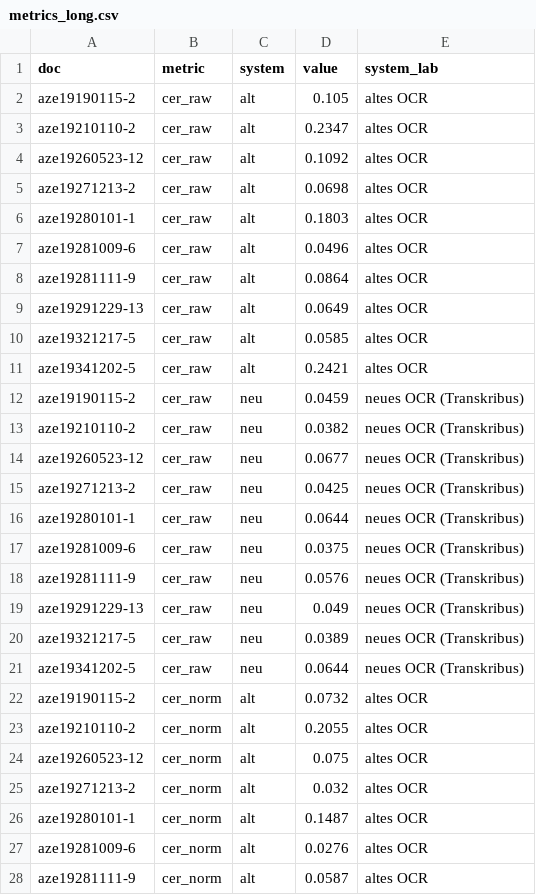
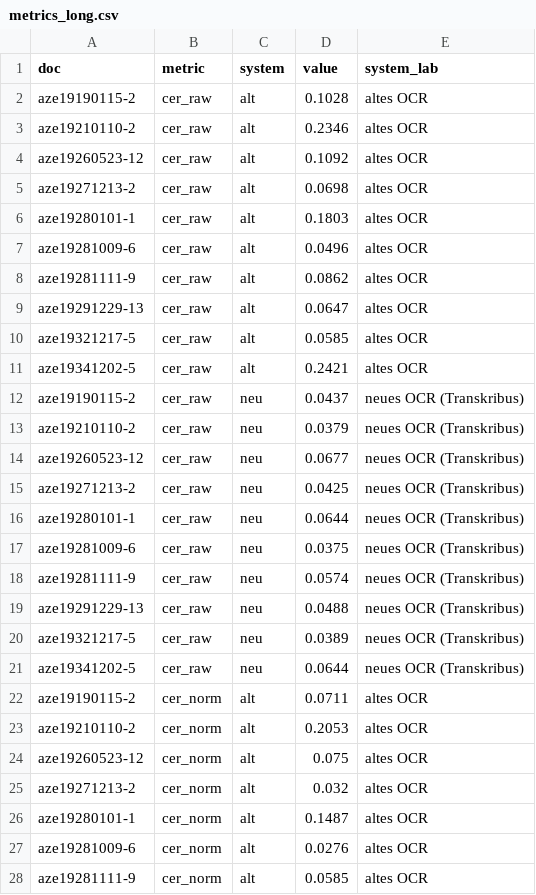
Before and after one commit to DH-Cologne/transcrEval, a CSV file: analysis/metrics_long.csv, drawn as a sheet; only a part is shown; the diff covers the shown part only.

```diff
--- a/analysis/metrics_long.csv
+++ b/analysis/metrics_long.csv
@@ -1,4 +1,4 @@
 "doc","metric","system","value","system_lab"
-"aze19190115-2","cer_raw","alt",0.105,"altes OCR"
-"aze19210110-2","cer_raw","alt",0.2347,"altes OCR"
+"aze19190115-2","cer_raw","alt",0.1028,"altes OCR"
+"aze19210110-2","cer_raw","alt",0.2346,"altes OCR"
 "aze19260523-12","cer_raw","alt",0.1092,"altes OCR"
@@ -7,8 +7,8 @@
 "aze19281009-6","cer_raw","alt",0.0496,"altes OCR"
-"aze19281111-9","cer_raw","alt",0.0864,"altes OCR"
-"aze19291229-13","cer_raw","alt",0.0649,"altes OCR"
+"aze19281111-9","cer_raw","alt",0.0862,"altes OCR"
+"aze19291229-13","cer_raw","alt",0.0647,"altes OCR"
 "aze19321217-5","cer_raw","alt",0.0585,"altes OCR"
 "aze19341202-5","cer_raw","alt",0.2421,"altes OCR"
-"aze19190115-2","cer_raw","neu",0.0459,"neues OCR (Transkribus)"
-"aze19210110-2","cer_raw","neu",0.0382,"neues OCR (Transkribus)"
+"aze19190115-2","cer_raw","neu",0.0437,"neues OCR (Transkribus)"
+"aze19210110-2","cer_raw","neu",0.0379,"neues OCR (Transkribus)"
 "aze19260523-12","cer_raw","neu",0.0677,"neues OCR (Transkribus)"
@@ -17,8 +17,8 @@
 "aze19281009-6","cer_raw","neu",0.0375,"neues OCR (Transkribus)"
-"aze19281111-9","cer_raw","neu",0.0576,"neues OCR (Transkribus)"
-"aze19291229-13","cer_raw","neu",0.049,"neues OCR (Transkribus)"
+"aze19281111-9","cer_raw","neu",0.0574,"neues OCR (Transkribus)"
+"aze19291229-13","cer_raw","neu",0.0488,"neues OCR (Transkribus)"
 "aze19321217-5","cer_raw","neu",0.0389,"neues OCR (Transkribus)"
 "aze19341202-5","cer_raw","neu",0.0644,"neues OCR (Transkribus)"
-"aze19190115-2","cer_norm","alt",0.0732,"altes OCR"
-"aze19210110-2","cer_norm","alt",0.2055,"altes OCR"
+"aze19190115-2","cer_norm","alt",0.0711,"altes OCR"
+"aze19210110-2","cer_norm","alt",0.2053,"altes OCR"
 "aze19260523-12","cer_norm","alt",0.075,"altes OCR"
@@ -27,2 +27,2 @@
 "aze19281009-6","cer_norm","alt",0.0276,"altes OCR"
-"aze19281111-9","cer_norm","alt",0.0587,"altes OCR"
+"aze19281111-9","cer_norm","alt",0.0585,"altes OCR"
```
Also changed, not shown: 21 edited cells elsewhere in this file, results/metrics.csv, 13 other files.
